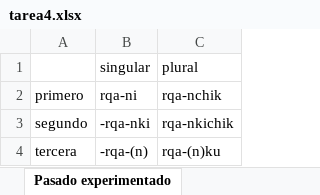
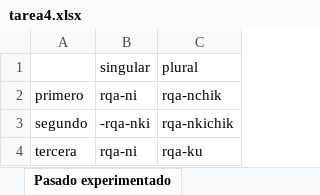
Before and after one commit to shellwithluv/Conjugador, an Excel workbook: tarea4.xlsx, sheet Pasado experimentado, drawn as a sheet; values as stored, in another font and other column widths than the file's, no borders; the diff names each change by its address in the sheet, - before the commit and + after, or states it on an @@ line.

Commit message:
holi

```diff
--- a/tarea4.xlsx (sheet Pasado experimentado)
+++ b/tarea4.xlsx (sheet Pasado experimentado)
-B4 (singular): -rqa-(n)
+B4 (singular): rqa-ni
-C4 (plural): rqa-(n)ku
+C4 (plural): rqa-ku
```
